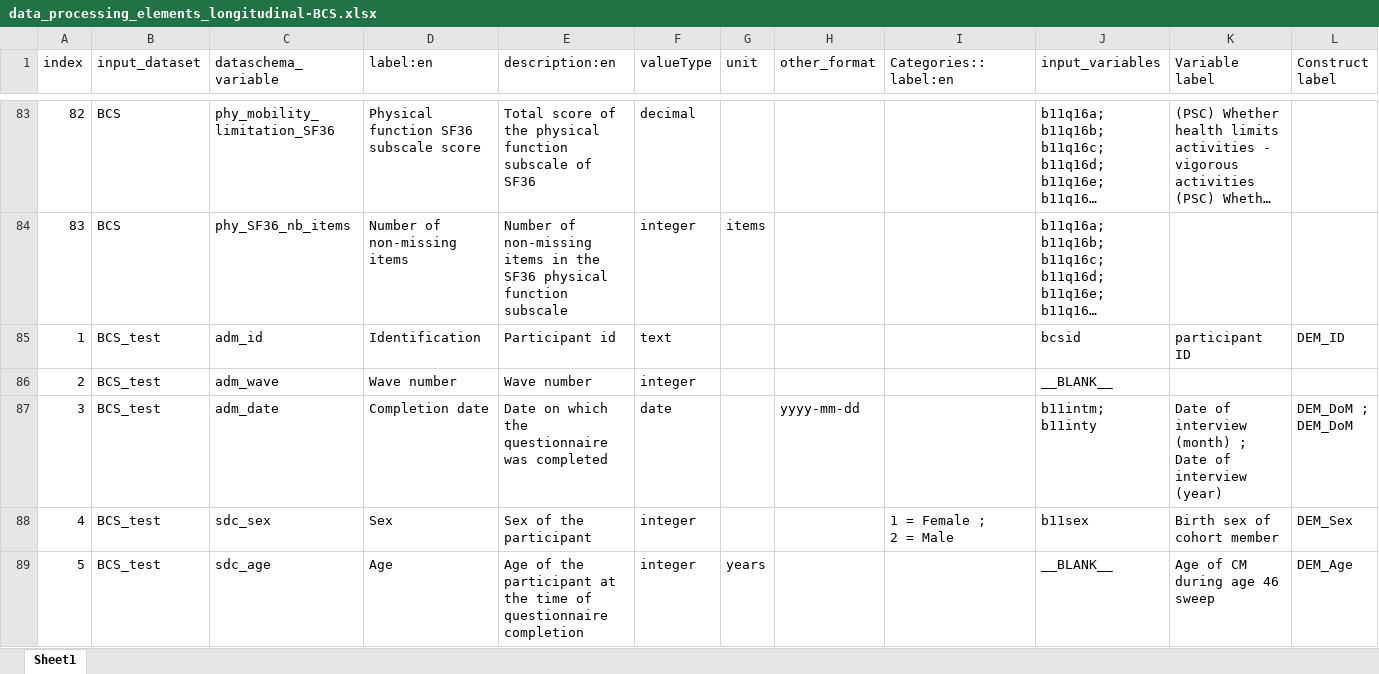
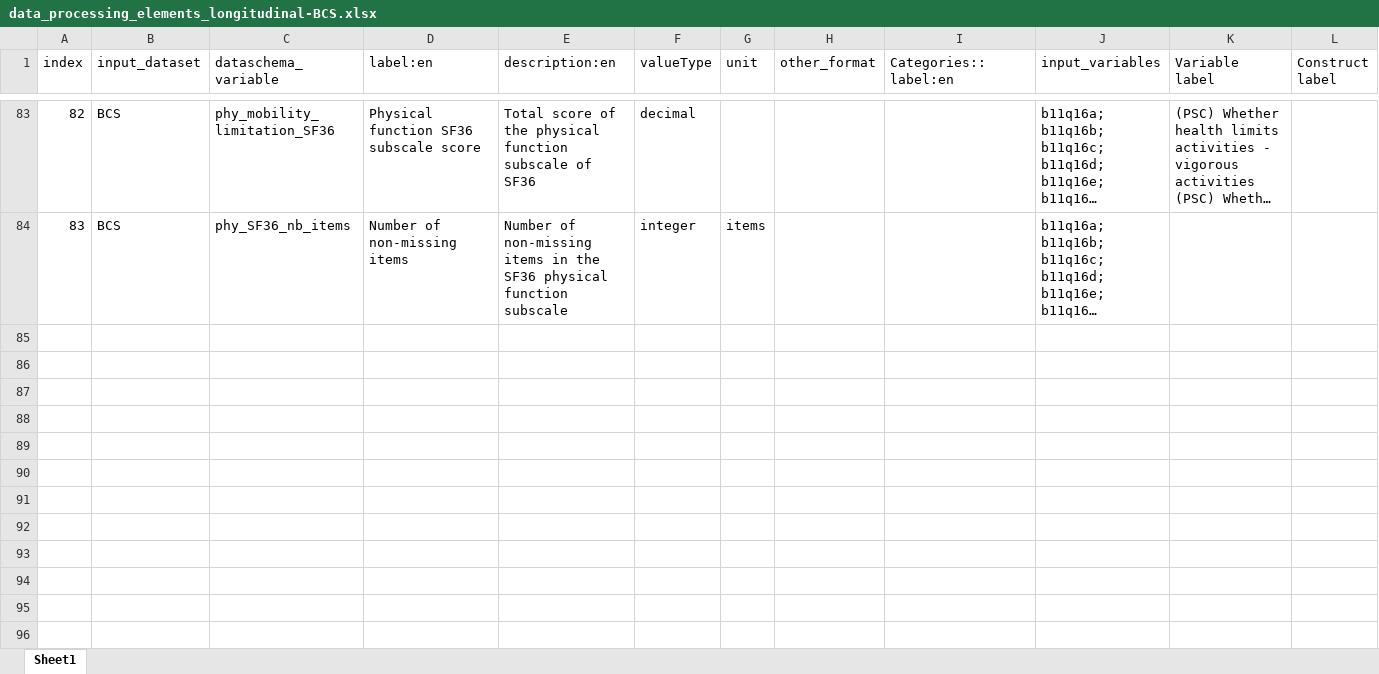
Before and after one commit to maelstrom-research/harmonization_ProPASS, an Excel workbook: longitudinal/data_processing_elements_longitudinal-BCS.xlsx, sheet Sheet1, drawn as a sheet; only a part is shown, gaps mark what is left out; long unchanged cells end in …; values as stored, in another font and other column widths than the file's, no borders; rows hold the shown columns only; ↵ is a line break in a cell; the diff covers the shown part only; the diff names each change by its address in the sheet, - before the commit and + after, or states it on an @@ line.

Commit message:
Actual harmonization DPE

```diff
--- a/longitudinal/data_processing_elements_longitudinal-BCS.xlsx (sheet Sheet1)
+++ b/longitudinal/data_processing_elements_longitudinal-BCS.xlsx (sheet Sheet1)
-row 85: 1 | BCS_test | adm_id | Identification | Participant id | text |  |  |  | bcsid | participant ID | DEM_ID
-row 86: 2 | BCS_test | adm_wave | Wave number | Wave number | integer |  |  |  | __BLANK__
-row 87: 3 | BCS_test | adm_date | Completion date | Date on which the questionnaire was completed | date |  | yyyy-mm-dd |  | b11intm; ↵ b11inty | Date of interview (month) ; ↵ Date of interview (year) | DEM_DoM ; ↵ DEM_DoM
-row 88: 4 | BCS_test | sdc_sex | Sex | Sex of the participant | integer |  |  | 1 = Female ; ↵ 2 = Male | b11sex | Birth sex of cohort member | DEM_Sex
-row 89: 5 | BCS_test | sdc_age | Age | Age of the participant at the time of questionnaire completion | integer | years |  |  | __BLANK__ | Age of CM during age 46 sweep | DEM_Age
```
Also changed, not shown: 78 removed rows elsewhere in this sheet.
